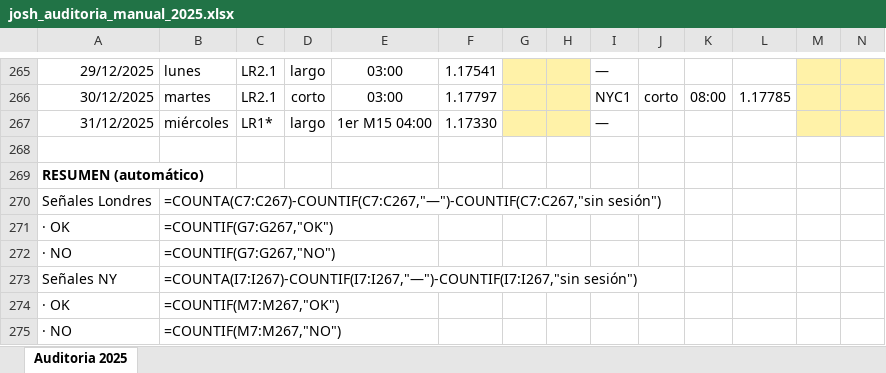
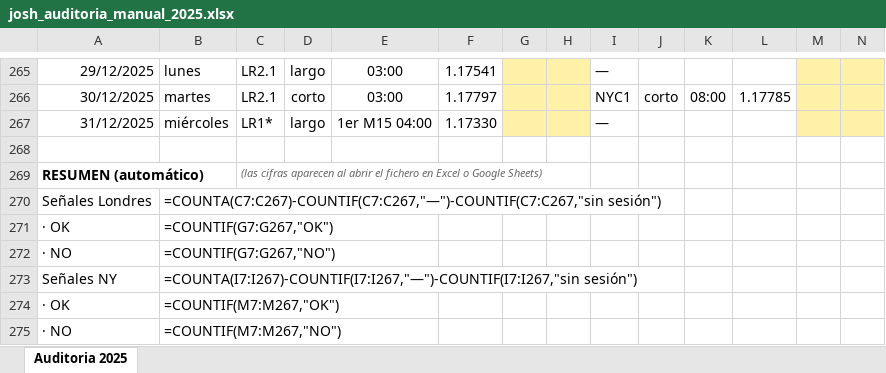
Before and after one commit to asiertrades/HISDATA-EURUSD, an Excel workbook: josh_auditoria_manual_2025.xlsx, sheet Auditoria 2025, drawn as a sheet; only a part is shown, gaps mark what is left out; values as stored, in another font and other column widths than the file's, no borders; formulas without a stored value are shown as written; the diff names each change by its address in the sheet, - before the commit and + after, or states it on an @@ line.

```diff
--- a/josh_auditoria_manual_2025.xlsx (sheet Auditoria 2025)
+++ b/josh_auditoria_manual_2025.xlsx (sheet Auditoria 2025)
-C269: (empty)
+C269: (las cifras aparecen al abrir el fichero en Excel o Google Sheets)
```
